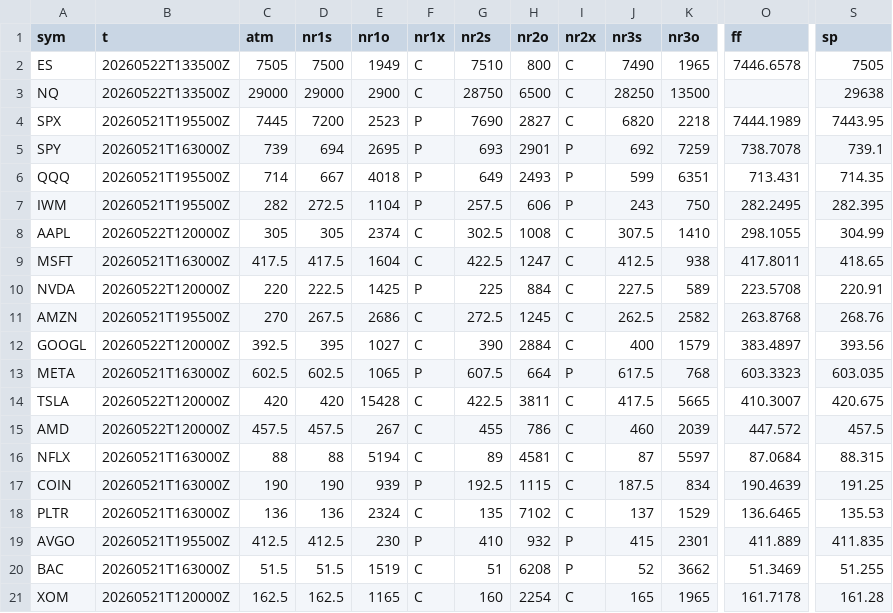
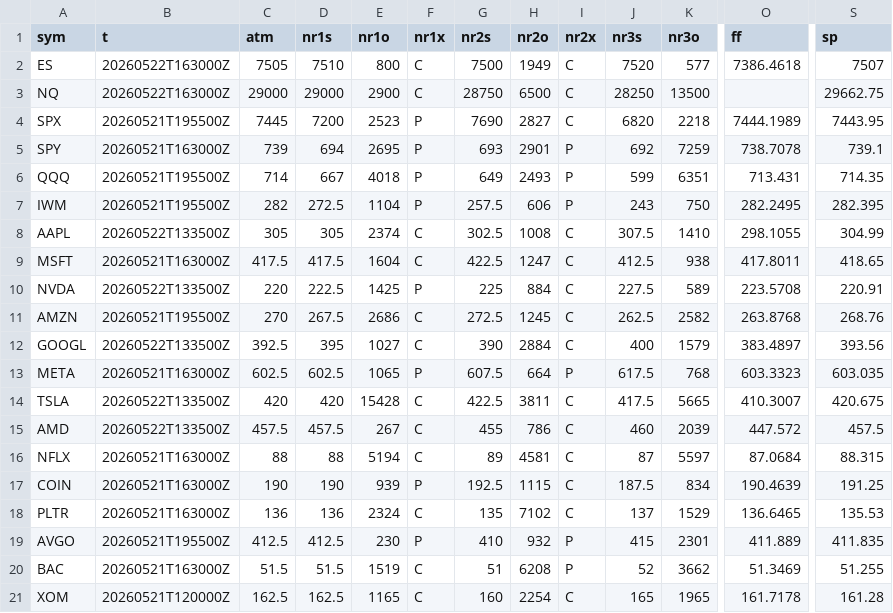
Before and after one commit to SPXOmega/quiet-heron-publisher, a CSV file: all.csv, drawn as a sheet; only a part is shown, gaps mark what is left out; the diff names each change by its address in the sheet, - before the commit and + after, or states it on an @@ line.

Commit message:
update

```diff
--- a/all.csv
+++ b/all.csv
-B2:B3 (t): 20260522T133500Z
+B2:B3 (t): 20260522T163000Z
-D2 (nr1s): 7500
+D2 (nr1s): 7510
-E2 (nr1o): 1949
+E2 (nr1o): 800
-G2 (nr2s): 7510
+G2 (nr2s): 7500
-H2 (nr2o): 800
+H2 (nr2o): 1949
-J2 (nr3s): 7490
+J2 (nr3s): 7520
-K2 (nr3o): 1965
+K2 (nr3o): 577
-O2 (ff): 7446.6578
+O2 (ff): 7386.4618
-S2 (sp): 7505
+S2 (sp): 7507
-S3 (sp): 29638
+S3 (sp): 29662.75
-B8 (t): 20260522T120000Z
+B8 (t): 20260522T133500Z
-B10 (t): 20260522T120000Z
+B10 (t): 20260522T133500Z
-B12 (t): 20260522T120000Z
+B12 (t): 20260522T133500Z
-B14:B15 (t): 20260522T120000Z
+B14:B15 (t): 20260522T133500Z
```
